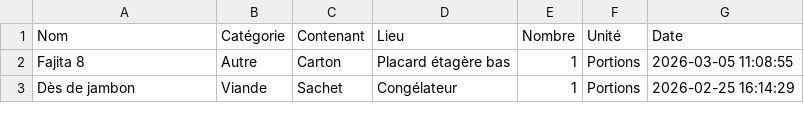
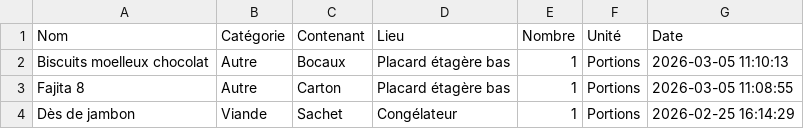
Before and after one commit to stephane0254-png/MamanStock, a CSV file: stock_congelateur.csv, drawn as a sheet; only a part is shown.

Commit message:
Ajout Biscuits  moelleux chocolat

```diff
--- a/stock_congelateur.csv
+++ b/stock_congelateur.csv
@@ -1,2 +1,3 @@
 Nom,Catégorie,Contenant,Lieu,Nombre,Unité,Date
+Biscuits  moelleux chocolat ,Autre,Bocaux ,Placard étagère bas,1,Portions,2026-03-05 11:10:13
 Fajita 8,Autre,Carton,Placard étagère bas,1,Portions,2026-03-05 11:08:55
```
